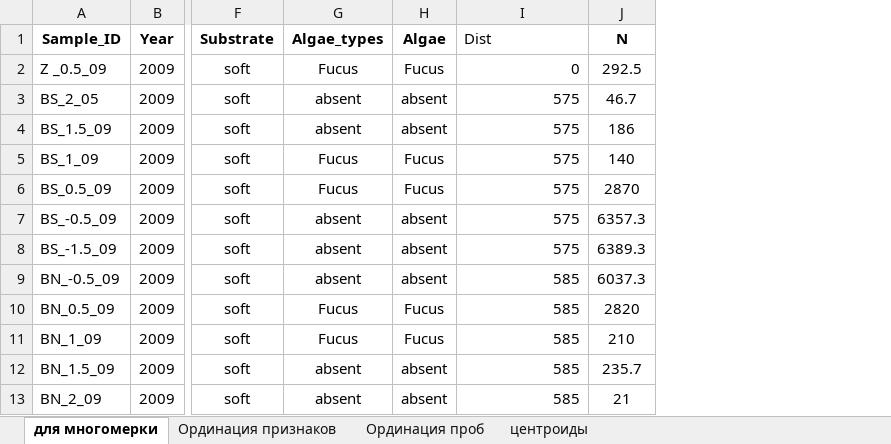
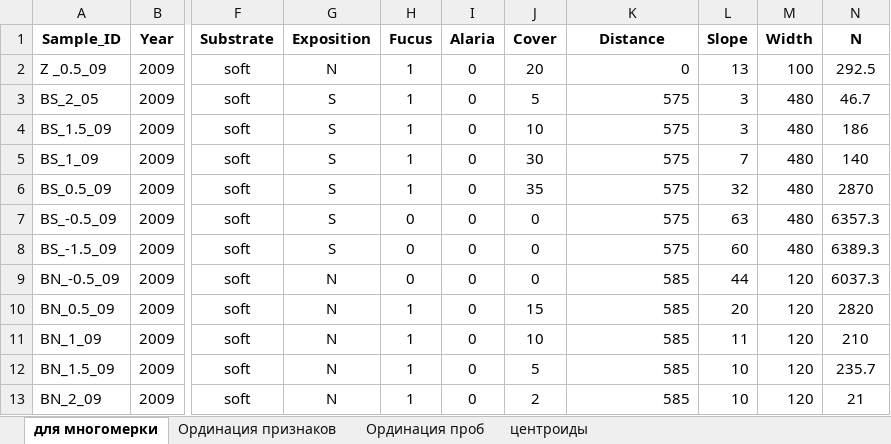
Before and after one commit to polydora/Articles_in_progress, an Excel workbook: TuMyt_2020/R_calc_tumyt/Data/TuMyt_2009_2010.xlsx, sheet для многомерки, drawn as a sheet; only a part is shown, gaps mark what is left out; values as stored, in another font and other column widths than the file's, no borders; removed rows and columns are numbered as before the commit, all else as after; the diff names each change by its address in the sheet, - before the commit and + after, or states it on an @@ line.

```diff
--- a/TuMyt_2020/R_calc_tumyt/Data/TuMyt_2009_2010.xlsx (sheet для многомерки)
+++ b/TuMyt_2020/R_calc_tumyt/Data/TuMyt_2009_2010.xlsx (sheet для многомерки)
-column G (Algae_types), rows 2-13: Fucus | absent | absent | Fucus | Fucus | absent | absent | absent | Fucus | Fucus | absent | absent
-column H (Algae), rows 2-13: Fucus | absent | absent | Fucus | Fucus | absent | absent | absent | Fucus | Fucus | absent | absent
+column G (Exposition), rows 2-13: N | S | S | S | S | S | S | N | N | N | N | N
+column H (Fucus), rows 2-13: 1 | 1 | 1 | 1 | 1 | 0 | 0 | 0 | 1 | 1 | 1 | 1
+column I (Alaria), rows 2-13: all 0
+column J (Cover), rows 2-13: 20 | 5 | 10 | 30 | 35 | 0 | 0 | 0 | 15 | 10 | 5 | 2
+column L (Slope), rows 2-13: 13 | 3 | 3 | 7 | 32 | 63 | 60 | 44 | 20 | 11 | 10 | 10
+column M (Width), rows 2-13: 100 | 480 | 480 | 480 | 480 | 480 | 480 | 120 | 120 | 120 | 120 | 120
-K1: Dist
+K1: Distance
@@ K1 bold: off → on, alignment: left → center @@
```
Also changed, not shown: 8 other files.
